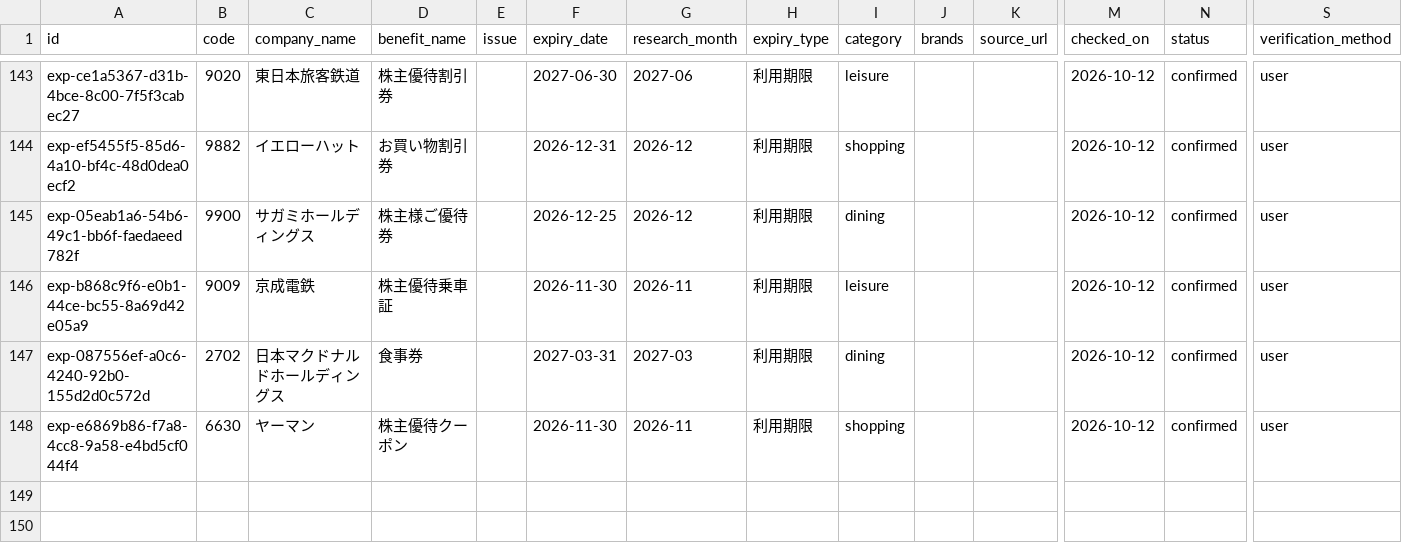
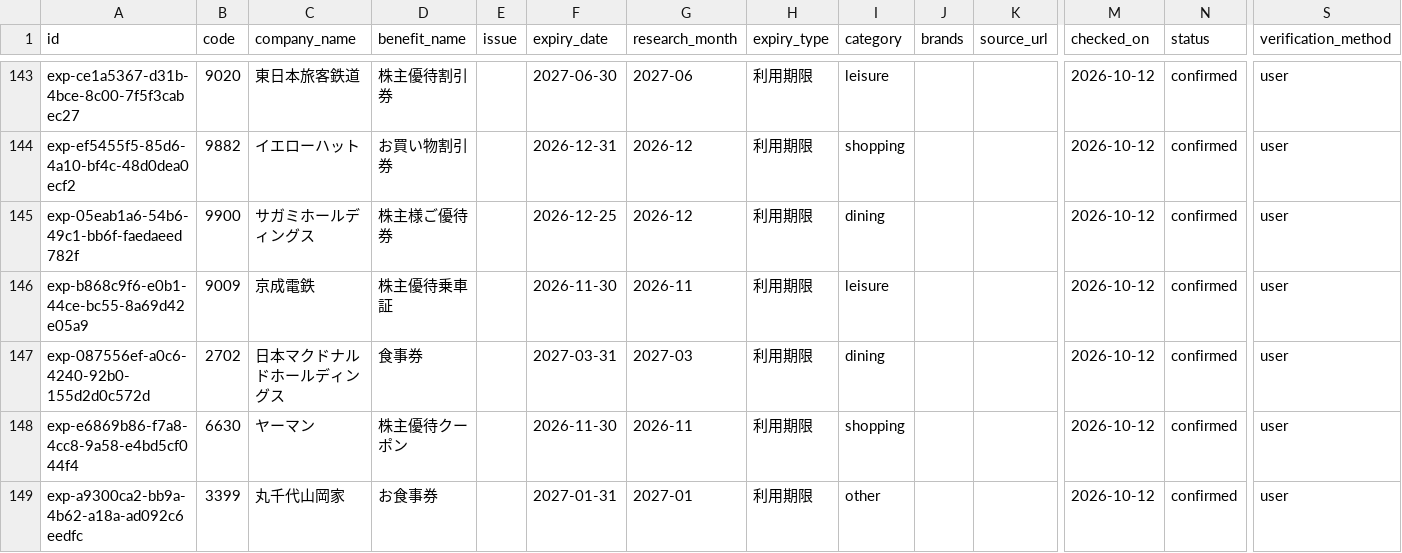
Before and after one commit to yutai-quo-navi/yutai-map, a CSV file: data/expiry_master.csv, drawn as a sheet; only a part is shown, gaps mark what is left out; rows hold the shown columns only; the diff names each change by its address in the sheet, - before the commit and + after, or states it on an @@ line.

Commit message:
Sync expiry ledger from mobile/Google Sheets

```diff
--- a/data/expiry_master.csv
+++ b/data/expiry_master.csv
+row 149: exp-a9300ca2-bb9a-4b62-a18a-ad092c6eedfc | 3399 | 丸千代山岡家 | お食事券 |  | 2027-01-31 | 2027-01 | 利用期限 | other |  |  | 2026-10-12 | confirmed | user
```
